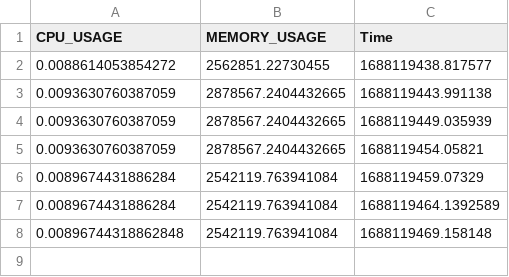
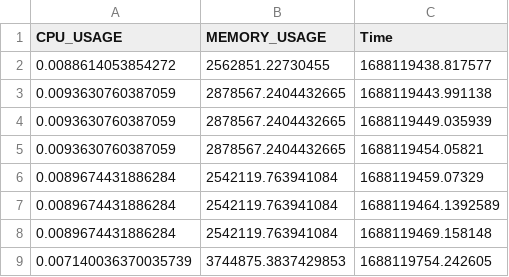
Before and after one commit to dev0Guy/k8sRecorder, a CSV file: output/kube-stack-prometheus-grafana-7c98fbc9c5-mjsvx.csv, drawn as a sheet.

```diff
--- a/output/kube-stack-prometheus-grafana-7c98fbc9c5-mjsvx.csv
+++ b/output/kube-stack-prometheus-grafana-7c98fbc9c5-mjsvx.csv
@@ -7,2 +7,3 @@ CPU_USAGE,MEMORY_USAGE,Time
 0.0089674431886284,2542119.763941084,1688119464.1392589
-0.00896744318862848,2542119.763941084,1688119469.158148
+0.0089674431886284,2542119.763941084,1688119469.158148
+0.007140036370035739,3744875.3837429853,1688119754.242605
```
Also changed, not shown: output/alertmanager-kube-stack-prometheus-kube-alertmanager-0.csv, output/etcd-minikube.csv, 21 other files.
